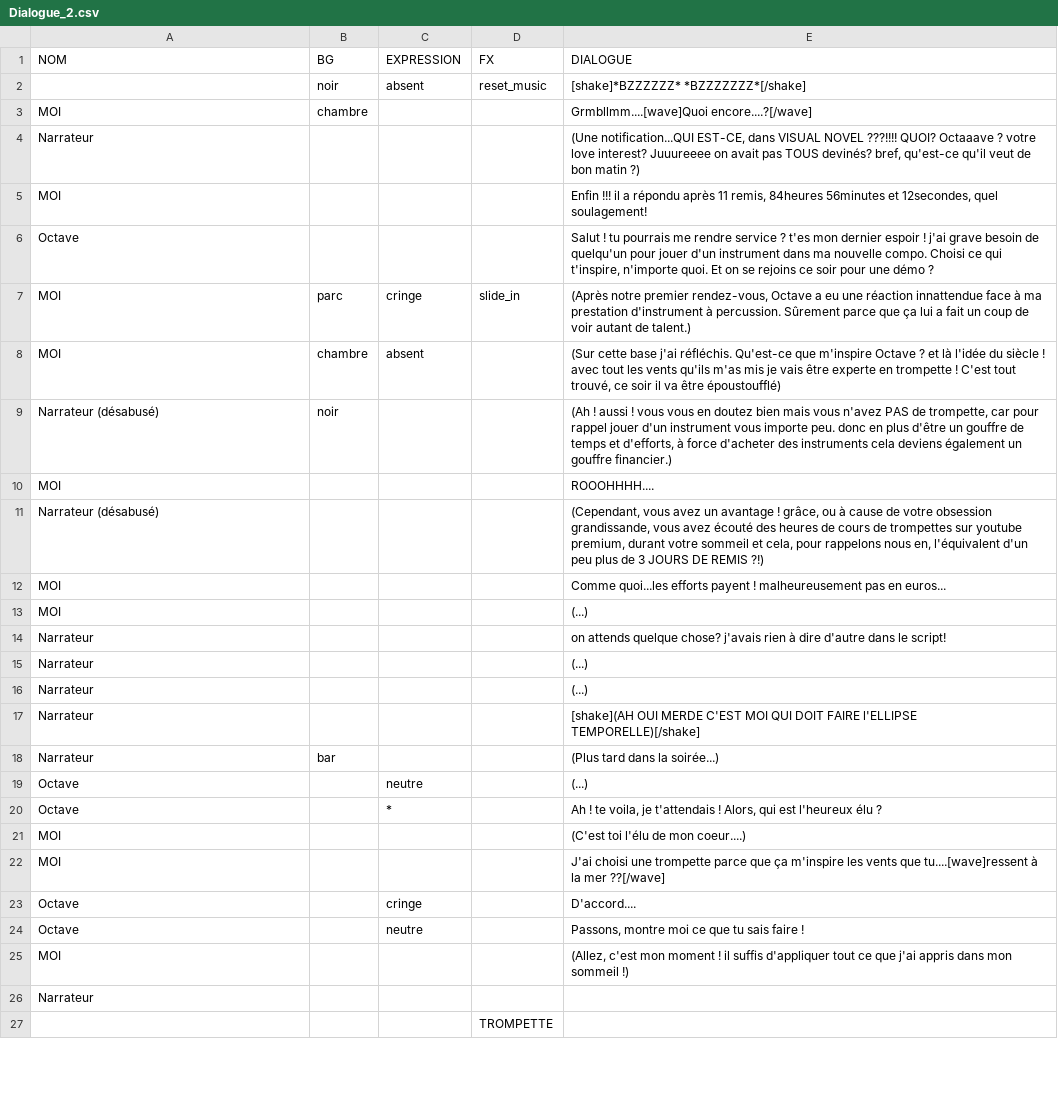
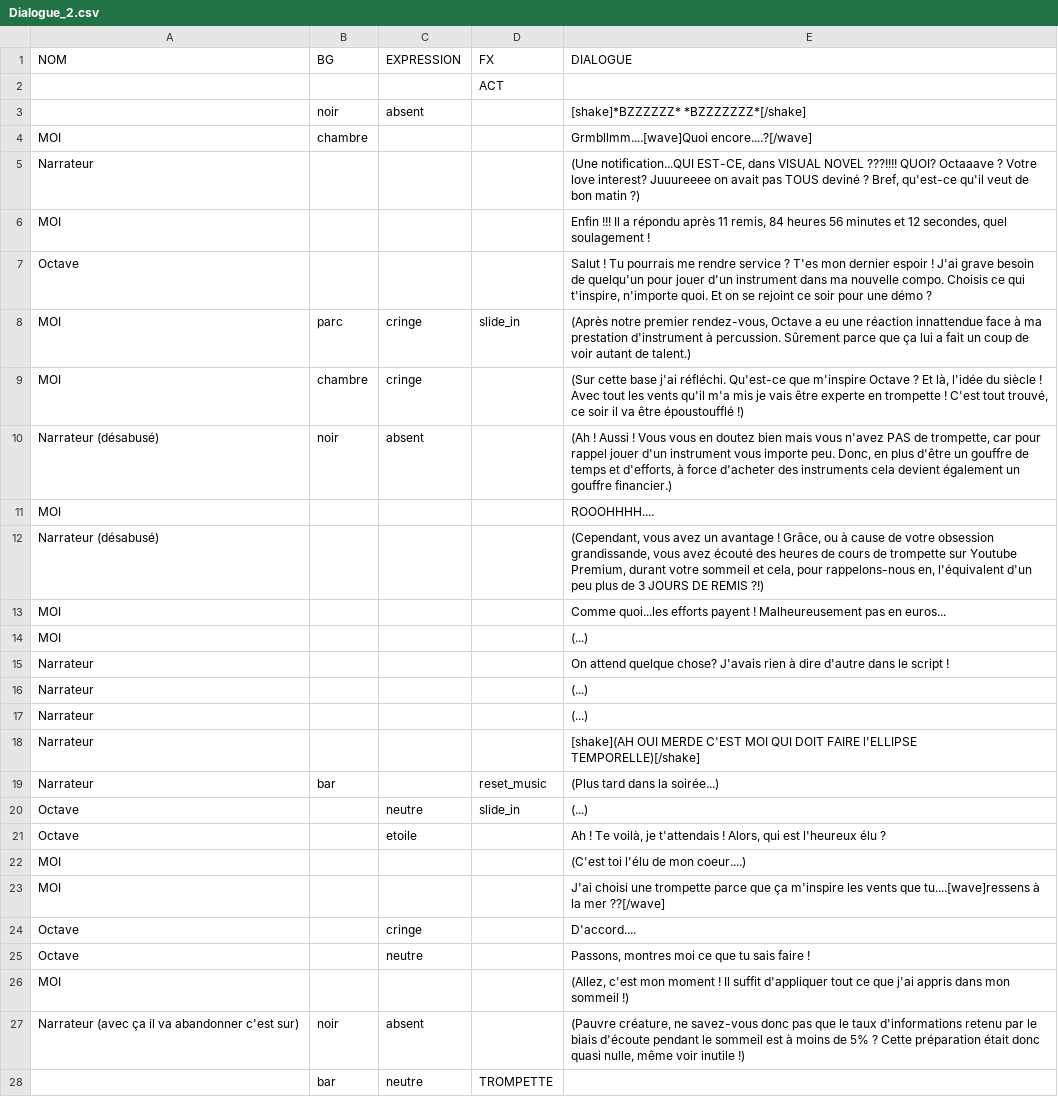
Before and after one commit to Caberu/gjlinux2025, a CSV file: Dialogue/Dialogue_2.csv, drawn as a sheet; only a part is shown; the diff covers the shown part only.

```diff
--- a/Dialogue/Dialogue_2.csv
+++ b/Dialogue/Dialogue_2.csv
@@ -1,15 +1,16 @@
 NOM,BG,EXPRESSION,FX,DIALOGUE
-,noir,absent,reset_music,[shake]*BZZZZZZ* *BZZZZZZZ*[/shake]
+,,,ACT,
+,noir,absent,,[shake]*BZZZZZZ* *BZZZZZZZ*[/shake]
 MOI,chambre,,,Grmbllmm....[wave]Quoi encore....?[/wave]
-Narrateur ,,,,"(Une notification...QUI EST-CE, dans VISUAL NOVEL ???!!!! QUOI? Octaaave ? votre love interest? Juuureeee on avait pas TOUS devinés? bref, qu'est-ce qu'il veut de bon matin ?)"
-MOI,,,,"Enfin !!! il a répondu après 11 remis, 84heures 56minutes et 12secondes, quel soulagement!"
-Octave,,,,"Salut ! tu pourrais me rendre service ? t'es mon dernier espoir ! j'ai grave besoin de quelqu'un pour jouer d'un instrument dans ma nouvelle compo. Choisi ce qui t'inspire, n'importe quoi. Et on se rejoins ce soir pour une démo ? "
+Narrateur ,,,,"(Une notification...QUI EST-CE, dans VISUAL NOVEL ???!!!! QUOI? Octaaave ? Votre love interest? Juuureeee on avait pas TOUS deviné ? Bref, qu'est-ce qu'il veut de bon matin ?)"
+MOI,,,,"Enfin !!! Il a répondu après 11 remis, 84 heures 56 minutes et 12 secondes, quel soulagement !"
+Octave,,,,"Salut ! Tu pourrais me rendre service ? T'es mon dernier espoir ! J'ai grave besoin de quelqu'un pour jouer d'un instrument dans ma nouvelle compo. Choisis ce qui t'inspire, n'importe quoi. Et on se rejoint ce soir pour une démo ? "
 MOI,parc,cringe,slide_in,"(Après notre premier rendez-vous, Octave a eu une réaction innattendue face à ma prestation d'instrument à percussion. Sûrement parce que ça lui a fait un coup de voir autant de talent.)"
-MOI,chambre,absent,,"(Sur cette base j'ai réfléchis. Qu'est-ce que m'inspire Octave ? et là l'idée du siècle ! avec tout les vents qu'ils m'as mis je vais être experte en trompette ! C'est tout trouvé, ce soir il va être époustoufflé)"
-Narrateur (désabusé),noir,,,"(Ah ! aussi ! vous vous en doutez bien mais vous n'avez PAS de trompette, car pour rappel jouer d'un instrument vous importe peu. donc en plus d'être un gouffre de temps et d'efforts, à force d'acheter des instruments cela deviens également un gouffre financier.)"
+MOI,chambre,cringe,,"(Sur cette base j'ai réfléchi. Qu'est-ce que m'inspire Octave ? Et là, l'idée du siècle ! Avec tout les vents qu'il m'a mis je vais être experte en trompette ! C'est tout trouvé, ce soir il va être époustoufflé !)"
+Narrateur (désabusé),noir,absent,,"(Ah ! Aussi ! Vous vous en doutez bien mais vous n'avez PAS de trompette, car pour rappel jouer d'un instrument vous importe peu. Donc, en plus d'être un gouffre de temps et d'efforts, à force d'acheter des instruments cela devient également un gouffre financier.)"
 MOI,,,,ROOOHHHH....
-Narrateur (désabusé),,,,"(Cependant, vous avez un avantage ! grâce, ou à cause de votre obsession grandissande, vous avez écouté des heures de cours de trompettes sur youtube premium, durant votre sommeil et cela, pour rappelons nous en, l'équivalent d'un peu plus de 3 JOURS DE REMIS ?!)"
-MOI,,,,Comme quoi...les efforts payent ! malheureusement pas en euros...
+Narrateur (désabusé),,,,"(Cependant, vous avez un avantage ! Grâce, ou à cause de votre obsession grandissande, vous avez écouté des heures de cours de trompette sur Youtube Premium, durant votre sommeil et cela, pour rappelons-nous en, l'équivalent d'un peu plus de 3 JOURS DE REMIS ?!)"
+MOI,,,,Comme quoi...les efforts payent ! Malheureusement pas en euros...
 MOI,,,,(...)
-Narrateur ,,,,on attends quelque chose? j'avais rien à dire d'autre dans le script!
+Narrateur ,,,,On attend quelque chose? J'avais rien à dire d'autre dans le script !
 Narrateur,,,,(...)
@@ -17,11 +18,11 @@ Narrateur,,,,(...)
 Narrateur,,,,[shake](AH OUI MERDE C'EST MOI QUI DOIT FAIRE l'ELLIPSE TEMPORELLE)[/shake]
-Narrateur,bar,,,(Plus tard dans la soirée...)
-Octave,,neutre,,(...)
-Octave,,*,,"Ah ! te voila, je t'attendais ! Alors, qui est l'heureux élu ?"
+Narrateur,bar,,reset_music,(Plus tard dans la soirée...)
+Octave,,neutre,slide_in,(...)
+Octave,,etoile,,"Ah ! Te voilà, je t'attendais ! Alors, qui est l'heureux élu ?"
 MOI,,,,(C'est toi l'élu de mon coeur....)
-MOI,,,,J'ai choisi une trompette parce que ça m'inspire les vents que tu....[wave]ressent à la mer ??[/wave]
+MOI,,,,J'ai choisi une trompette parce que ça m'inspire les vents que tu....[wave]ressens à la mer ??[/wave]
 Octave,,cringe,,D'accord....
-Octave,,neutre,,"Passons, montre moi ce que tu sais faire !"
-MOI,,,,"(Allez, c'est mon moment ! il suffis d'appliquer tout ce que j'ai appris dans mon sommeil !)"
-Narrateur,,,,
-,,,TROMPETTE,
+Octave,,neutre,,"Passons, montres moi ce que tu sais faire !"
+MOI,,,,"(Allez, c'est mon moment ! Il suffit d'appliquer tout ce que j'ai appris dans mon sommeil !)"
+Narrateur (avec ça il va abandonner c'est sur),noir,absent,,"(Pauvre créature, ne savez-vous donc pas que le taux d'informations retenu par le biais d'écoute pendant le sommeil est à moins de 5% ? Cette préparation était donc quasi nulle, même voir inutile !)"
+,bar,neutre,TROMPETTE,
```
Also changed, not shown: 3 added rows and 2 edited cells elsewhere in this file, Dialogue/Dialogue_1.csv, 51 other files.
